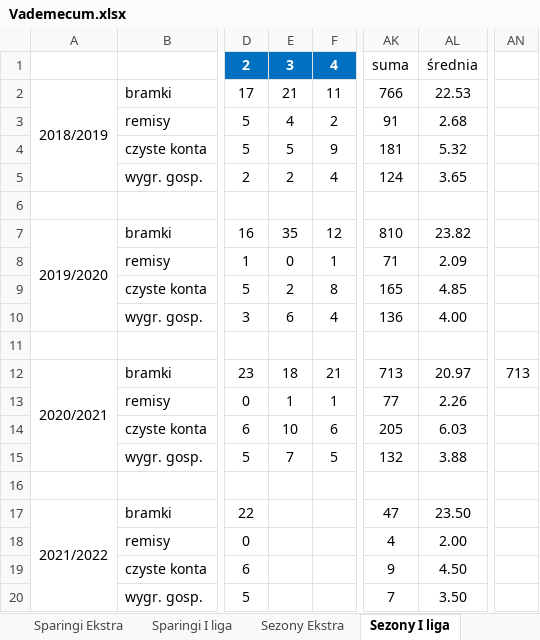
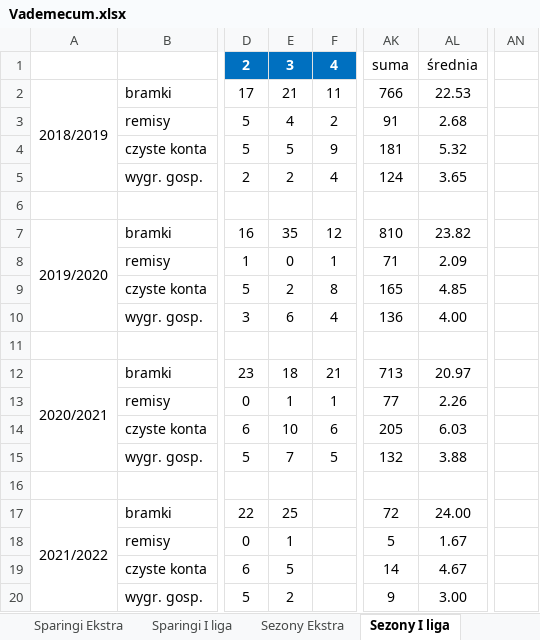
Before and after one commit to mmarcinowski/Football-season-Poisson-model, an Excel workbook: Vademecum.xlsx, sheet Sezony I liga, drawn as a sheet; only a part is shown, gaps mark what is left out; values as stored, in another font and other column widths than the file's, no borders; conditional formats not drawn; the diff names each change by its address in the sheet, - before the commit and + after, or states it on an @@ line.

Commit message:
I liga stats update

```diff
--- a/Vademecum.xlsx (sheet Sezony I liga)
+++ b/Vademecum.xlsx (sheet Sezony I liga)
-AN12: 713
+AN12: (empty)
-E17: (empty)
+E17: 25
-AK17: 47
+AK17: 72
-AL17: 23.50
+AL17: 24.00
-E18: (empty)
+E18: 1
-AK18: 4
+AK18: 5
-AL18: 2.00
+AL18: 1.67
-E19: (empty)
+E19: 5
-AK19: 9
+AK19: 14
-AL19: 4.50
+AL19: 4.67
-E20: (empty)
+E20: 2
-AK20: 7
+AK20: 9
-AL20: 3.50
+AL20: 3.00
```
Also changed, not shown: 5 other files.
